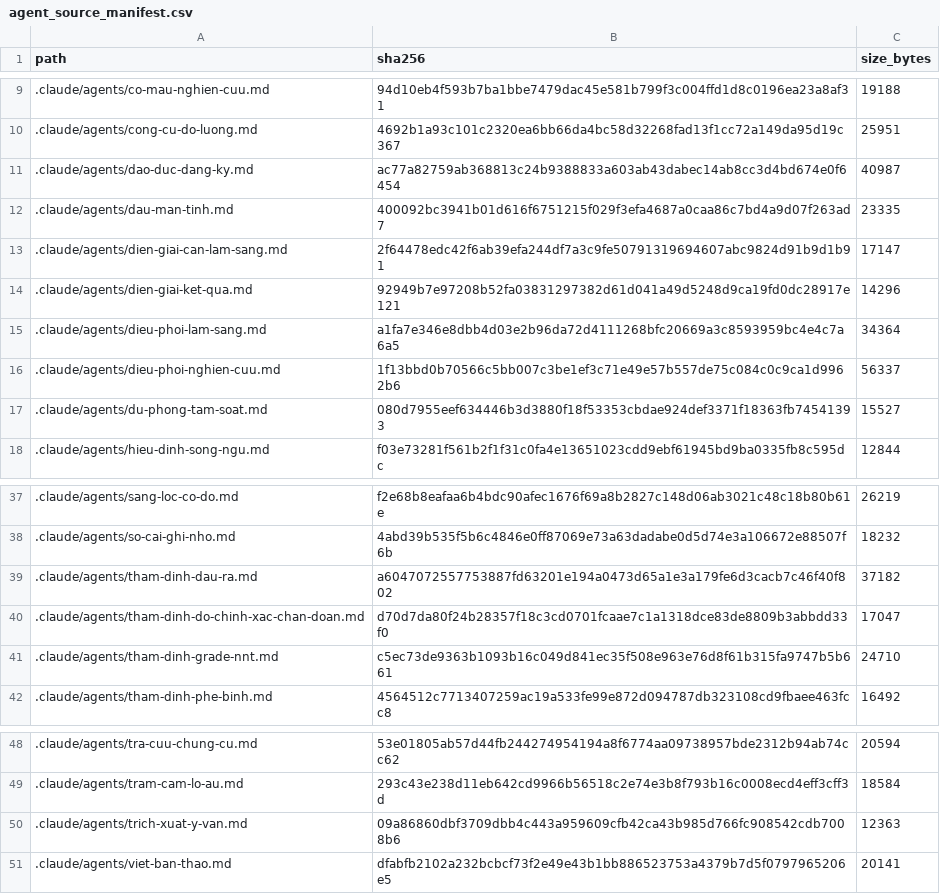
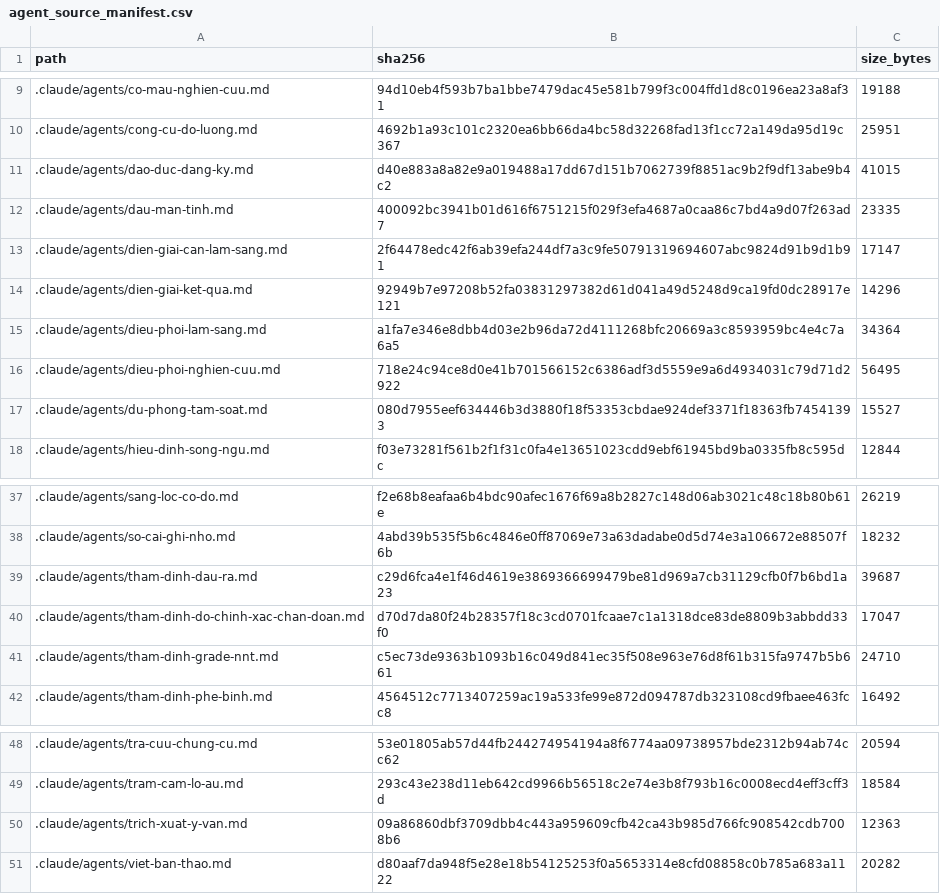
Before and after one commit to drluanbv175/medical-ebm-automation, a CSV file: runtime/manifests/agent_source_manifest.csv, drawn as a sheet; only a part is shown, gaps mark what is left out.

```diff
--- a/runtime/manifests/agent_source_manifest.csv
+++ b/runtime/manifests/agent_source_manifest.csv
@@ -10,3 +10,3 @@ path,sha256,size_bytes
 .claude/agents/cong-cu-do-luong.md,4692b1a93c101c2320ea6bb66da4bc58d32268fad13f1cc72a149da95d19c367,25951
-.claude/agents/dao-duc-dang-ky.md,ac77a82759ab368813c24b9388833a603ab43dabec14ab8cc3d4bd674e0f6454,40987
+.claude/agents/dao-duc-dang-ky.md,d40e883a8a82e9a019488a17dd67d151b7062739f8851ac9b2f9df13abe9b4c2,41015
 .claude/agents/dau-man-tinh.md,400092bc3941b01d616f6751215f029f3efa4687a0caa86c7bd4a9d07f263ad7,23335
@@ -15,3 +15,3 @@ path,sha256,size_bytes
 .claude/agents/dieu-phoi-lam-sang.md,a1fa7e346e8dbb4d03e2b96da72d4111268bfc20669a3c8593959bc4e4c7a6a5,34364
-.claude/agents/dieu-phoi-nghien-cuu.md,1f13bbd0b70566c5bb007c3be1ef3c71e49e57b557de75c084c0c9ca1d9962b6,56337
+.claude/agents/dieu-phoi-nghien-cuu.md,718e24c94ce8d0e41b701566152c6386adf3d5559e9a6d4934031c79d71d2922,56495
 .claude/agents/du-phong-tam-soat.md,080d7955eef634446b3d3880f18f53353cbdae924def3371f18363fb74541393,15527
@@ -38,3 +38,3 @@ path,sha256,size_bytes
 .claude/agents/so-cai-ghi-nho.md,4abd39b535f5b6c4846e0ff87069e73a63dadabe0d5d74e3a106672e88507f6b,18232
-.claude/agents/tham-dinh-dau-ra.md,a6047072557753887fd63201e194a0473d65a1e3a179fe6d3cacb7c46f40f802,37182
+.claude/agents/tham-dinh-dau-ra.md,c29d6fca4e1f46d4619e3869366699479be81d969a7cb31129cfb0f7b6bd1a23,39687
 .claude/agents/tham-dinh-do-chinh-xac-chan-doan.md,d70d7da80f24b28357f18c3cd0701fcaae7c1a1318dce83de8809b3abbdd33f0,17047
@@ -50,2 +50,2 @@ path,sha256,size_bytes
 .claude/agents/trich-xuat-y-van.md,09a86860dbf3709dbb4c443a959609cfb42ca43b985d766fc908542cdb7008b6,12363
-.claude/agents/viet-ban-thao.md,dfabfb2102a232bcbcf73f2e49e43b1bb886523753a4379b7d5f0797965206e5,20141
+.claude/agents/viet-ban-thao.md,d80aaf7da948f5e28e18b54125253f0a5653314e8cfd08858c0b785a683a1122,20282
```
Also changed, not shown: 21 other files.
